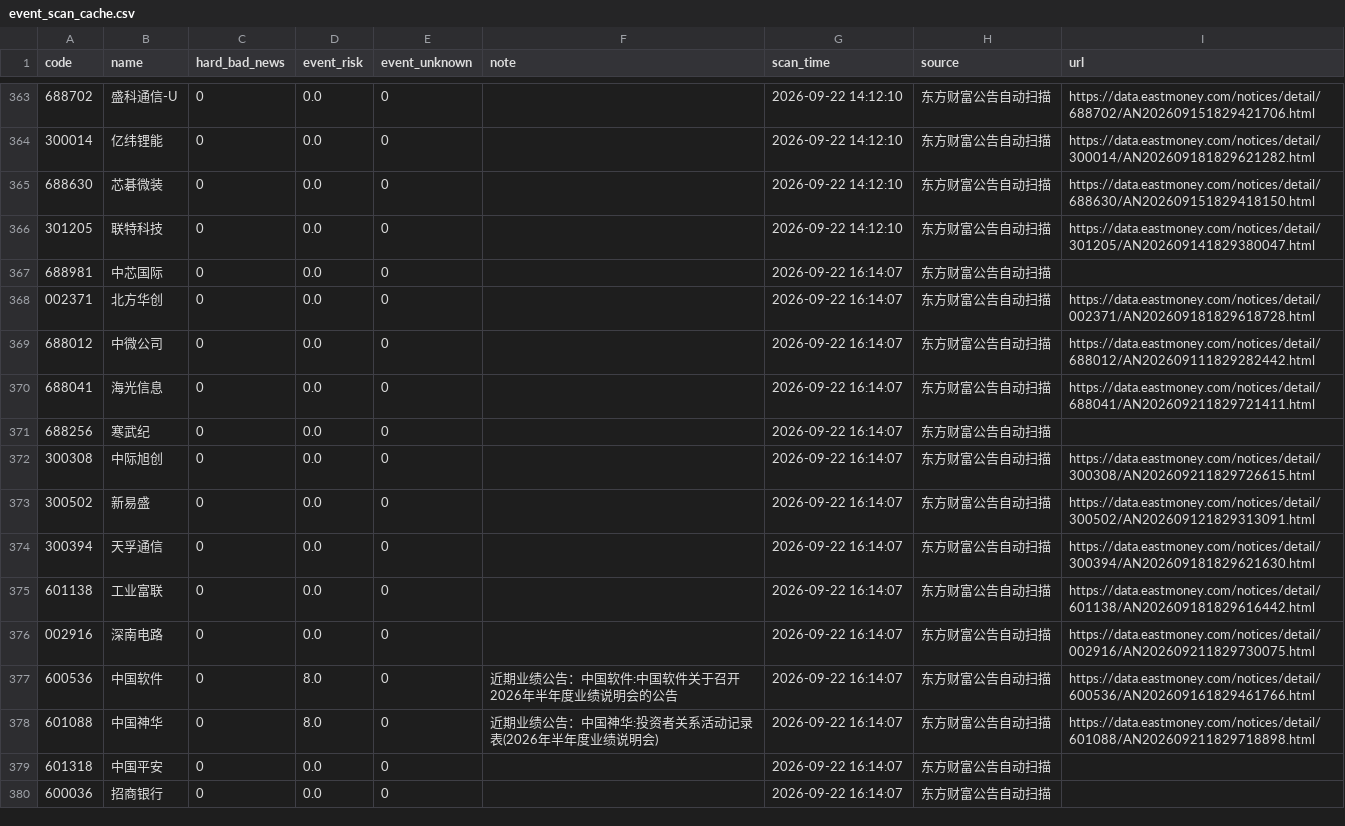
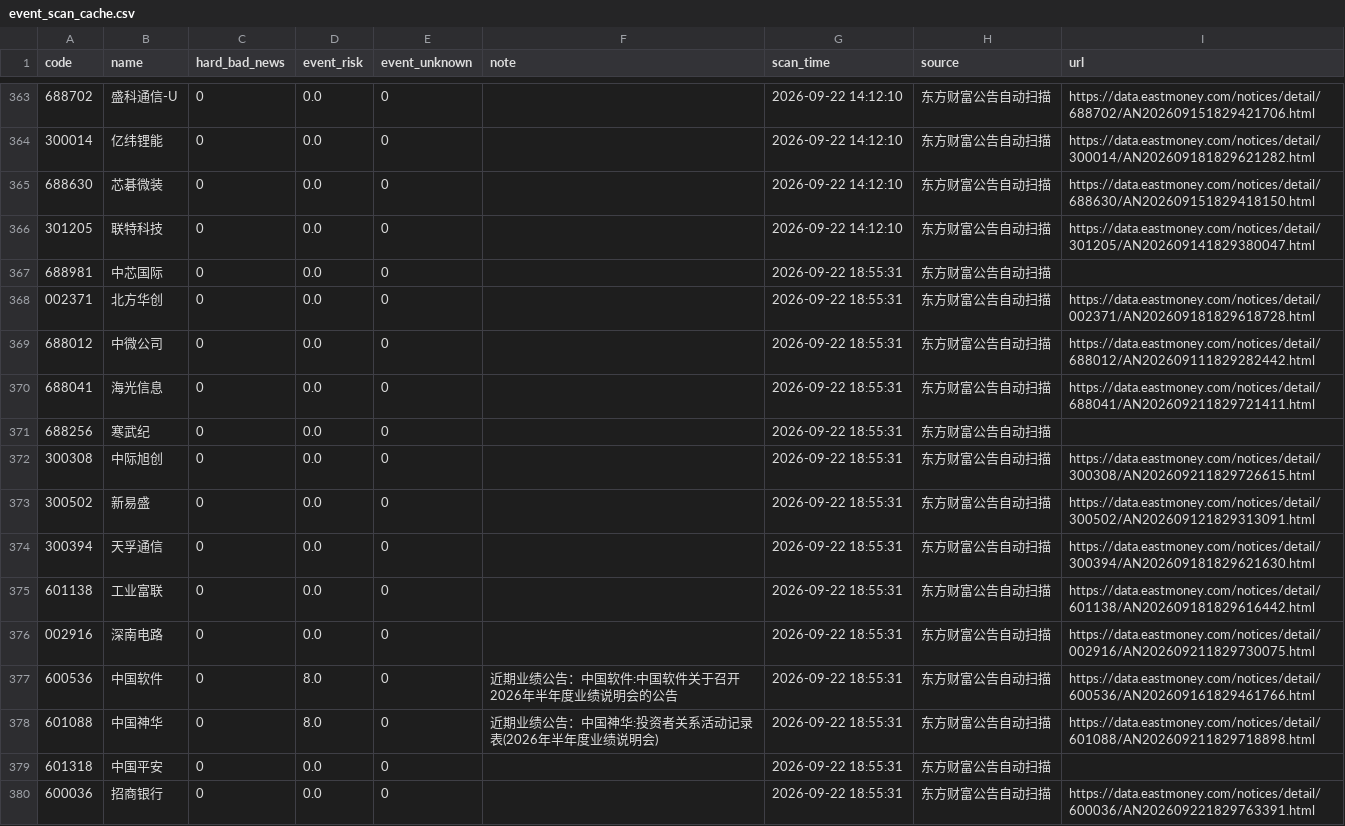
Before and after one commit to chenrj985-ai/decision, a CSV file: data/event_scan_cache.csv, drawn as a sheet; only a part is shown, gaps mark what is left out; the diff covers the shown part only.

```diff
--- a/data/event_scan_cache.csv
+++ b/data/event_scan_cache.csv
@@ -366,15 +366,15 @@
 301205,联特科技,0,0.0,0,,2026-09-22 14:12:10,东方财富公告自动扫描,https://data.eastmoney.com/notices/detail/301205/AN202609141829380047.html
-688981,中芯国际,0,0.0,0,,2026-09-22 16:14:07,东方财富公告自动扫描,
-002371,北方华创,0,0.0,0,,2026-09-22 16:14:07,东方财富公告自动扫描,https://data.eastmoney.com/notices/detail/002371/AN202609181829618728.html
-688012,中微公司,0,0.0,0,,2026-09-22 16:14:07,东方财富公告自动扫描,https://data.eastmoney.com/notices/detail/688012/AN202609111829282442.html
-688041,海光信息,0,0.0,0,,2026-09-22 16:14:07,东方财富公告自动扫描,https://data.eastmoney.com/notices/detail/688041/AN202609211829721411.html
-688256,寒武纪,0,0.0,0,,2026-09-22 16:14:07,东方财富公告自动扫描,
-300308,中际旭创,0,0.0,0,,2026-09-22 16:14:07,东方财富公告自动扫描,https://data.eastmoney.com/notices/detail/300308/AN202609211829726615.html
-300502,新易盛,0,0.0,0,,2026-09-22 16:14:07,东方财富公告自动扫描,https://data.eastmoney.com/notices/detail/300502/AN202609121829313091.html
-300394,天孚通信,0,0.0,0,,2026-09-22 16:14:07,东方财富公告自动扫描,https://data.eastmoney.com/notices/detail/300394/AN202609181829621630.html
-601138,工业富联,0,0.0,0,,2026-09-22 16:14:07,东方财富公告自动扫描,https://data.eastmoney.com/notices/detail/601138/AN202609181829616442.html
-002916,深南电路,0,0.0,0,,2026-09-22 16:14:07,东方财富公告自动扫描,https://data.eastmoney.com/notices/detail/002916/AN202609211829730075.html
-600536,中国软件,0,8.0,0,近期业绩公告：中国软件:中国软件关于召开2026年半年度业绩说明会的公告,2026-09-22 16:14:07,东方财富公告自动扫描,https://data.eastmoney.com/notices/detail/600536/AN202609161829461766.html
-601088,中国神华,0,8.0,0,近期业绩公告：中国神华:投资者关系活动记录表(2026年半年度业绩说明会),2026-09-22 16:14:07,东方财富公告自动扫描,https://data.eastmoney.com/notices/detail/601088/AN202609211829718898.html
-601318,中国平安,0,0.0,0,,2026-09-22 16:14:07,东方财富公告自动扫描,
-600036,招商银行,0,0.0,0,,2026-09-22 16:14:07,东方财富公告自动扫描,
+688981,中芯国际,0,0.0,0,,2026-09-22 18:55:31,东方财富公告自动扫描,
+002371,北方华创,0,0.0,0,,2026-09-22 18:55:31,东方财富公告自动扫描,https://data.eastmoney.com/notices/detail/002371/AN202609181829618728.html
+688012,中微公司,0,0.0,0,,2026-09-22 18:55:31,东方财富公告自动扫描,https://data.eastmoney.com/notices/detail/688012/AN202609111829282442.html
+688041,海光信息,0,0.0,0,,2026-09-22 18:55:31,东方财富公告自动扫描,https://data.eastmoney.com/notices/detail/688041/AN202609211829721411.html
+688256,寒武纪,0,0.0,0,,2026-09-22 18:55:31,东方财富公告自动扫描,
+300308,中际旭创,0,0.0,0,,2026-09-22 18:55:31,东方财富公告自动扫描,https://data.eastmoney.com/notices/detail/300308/AN202609211829726615.html
+300502,新易盛,0,0.0,0,,2026-09-22 18:55:31,东方财富公告自动扫描,https://data.eastmoney.com/notices/detail/300502/AN202609121829313091.html
+300394,天孚通信,0,0.0,0,,2026-09-22 18:55:31,东方财富公告自动扫描,https://data.eastmoney.com/notices/detail/300394/AN202609181829621630.html
+601138,工业富联,0,0.0,0,,2026-09-22 18:55:31,东方财富公告自动扫描,https://data.eastmoney.com/notices/detail/601138/AN202609181829616442.html
+002916,深南电路,0,0.0,0,,2026-09-22 18:55:31,东方财富公告自动扫描,https://data.eastmoney.com/notices/detail/002916/AN202609211829730075.html
+600536,中国软件,0,8.0,0,近期业绩公告：中国软件:中国软件关于召开2026年半年度业绩说明会的公告,2026-09-22 18:55:31,东方财富公告自动扫描,https://data.eastmoney.com/notices/detail/600536/AN202609161829461766.html
+601088,中国神华,0,8.0,0,近期业绩公告：中国神华:投资者关系活动记录表(2026年半年度业绩说明会),2026-09-22 18:55:31,东方财富公告自动扫描,https://data.eastmoney.com/notices/detail/601088/AN202609211829718898.html
+601318,中国平安,0,0.0,0,,2026-09-22 18:55:31,东方财富公告自动扫描,
+600036,招商银行,0,0.0,0,,2026-09-22 18:55:31,东方财富公告自动扫描,https://data.eastmoney.com/notices/detail/600036/AN202609221829763391.html
```
Also changed, not shown: 124 edited cells elsewhere in this file, buy_candidates.csv, data/auto_discovery_cache.csv, 20 other files.
